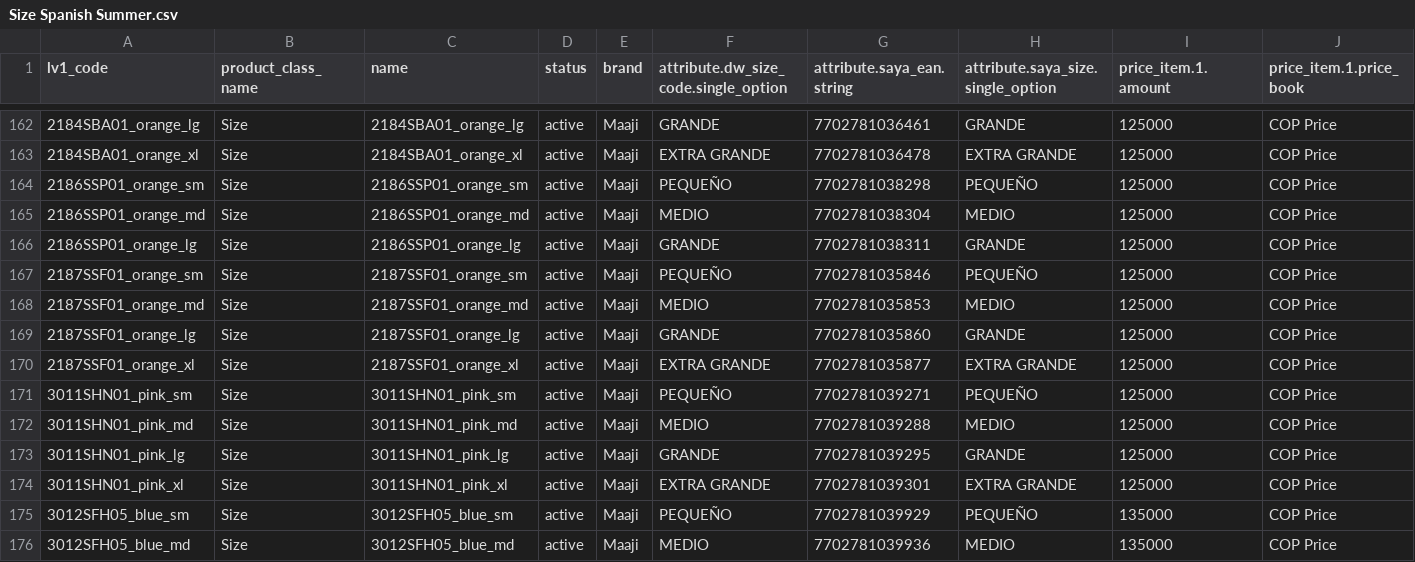
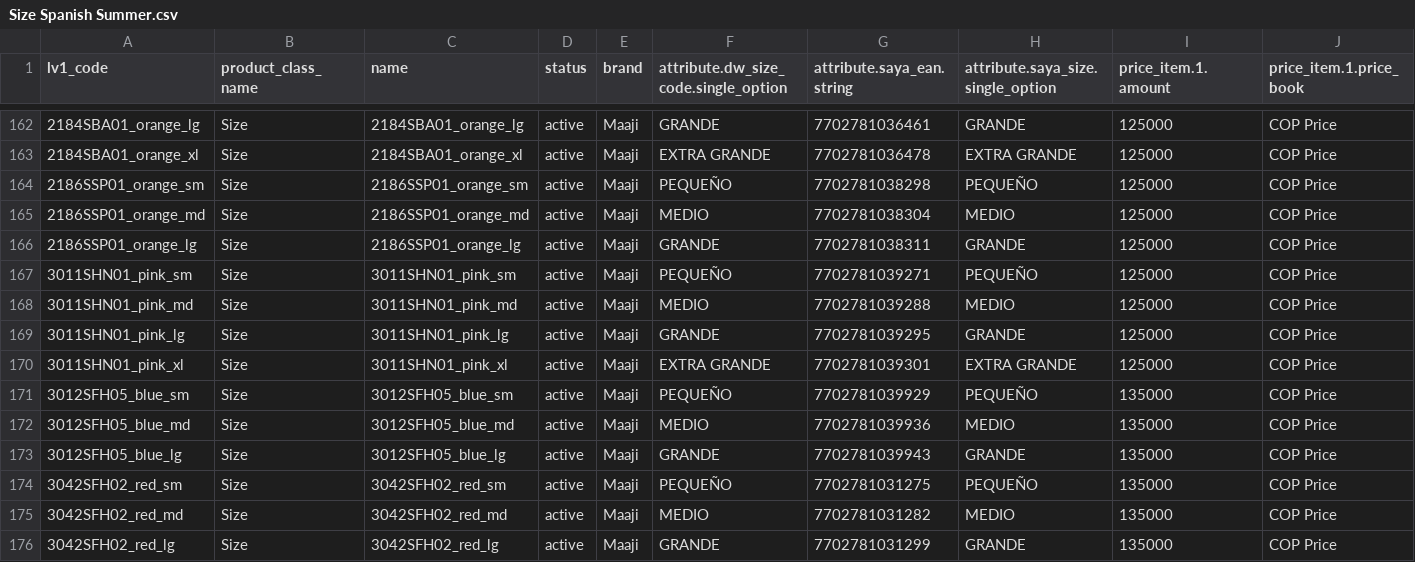
Before and after one commit to juvape/Commerce-Conect-FF, a CSV file: Archivos CSV/Summer 2018/Carga datos FF/3 Level/Size Spanish Summer.csv, drawn as a sheet; only a part is shown, gaps mark what is left out; the shorter side is filled out with more unchanged rows.

```diff
--- a/Archivos CSV/Summer 2018/Carga datos FF/3 Level/Size Spanish Summer.csv
+++ b/Archivos CSV/Summer 2018/Carga datos FF/3 Level/Size Spanish Summer.csv
@@ -166,6 +166,2 @@ lv1_code,product_class_name,name,status,brand,attribute.dw_size_code.single_opti
 2186SSP01_orange_lg,Size,2186SSP01_orange_lg,active,Maaji,GRANDE,7702781038311,GRANDE,125000,COP Price
-2187SSF01_orange_sm,Size,2187SSF01_orange_sm,active,Maaji,PEQUEÑO,7702781035846,PEQUEÑO,125000,COP Price
-2187SSF01_orange_md,Size,2187SSF01_orange_md,active,Maaji,MEDIO,7702781035853,MEDIO,125000,COP Price
-2187SSF01_orange_lg,Size,2187SSF01_orange_lg,active,Maaji,GRANDE,7702781035860,GRANDE,125000,COP Price
-2187SSF01_orange_xl,Size,2187SSF01_orange_xl,active,Maaji,EXTRA GRANDE,7702781035877,EXTRA GRANDE,125000,COP Price
 3011SHN01_pink_sm,Size,3011SHN01_pink_sm,active,Maaji,PEQUEÑO,7702781039271,PEQUEÑO,125000,COP Price
```
Also changed, not shown: Archivos CSV/Summer 2018/Carga datos FF/3 Level/Size Summer.csv, Archivos CSV/Summer 2018/Carga datos FF/3 Level/Style Spanish Summer.csv, 15 other files.
